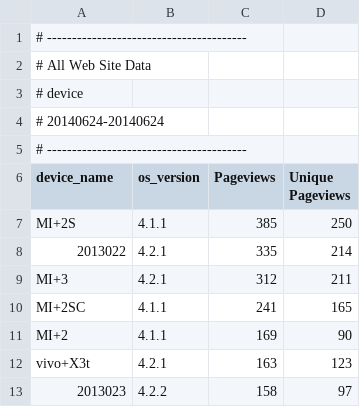
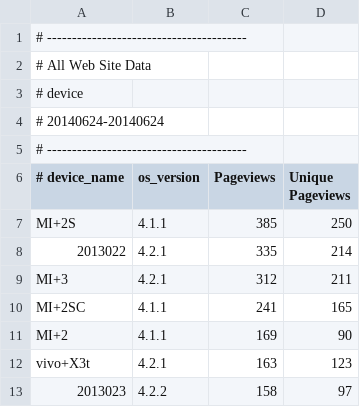
Before and after one commit to mobkits/iscroll, a TSV file: supported.tsv, drawn as a sheet; only a part is shown.

Commit message:
fix supported.tsv

```diff
--- a/supported.tsv
+++ b/supported.tsv
@@ -5,3 +5,3 @@
 # ----------------------------------------
-device_name	os_version	Pageviews	Unique Pageviews
+# device_name	os_version	Pageviews	Unique Pageviews
 MI+2S	4.1.1	385	250
```
